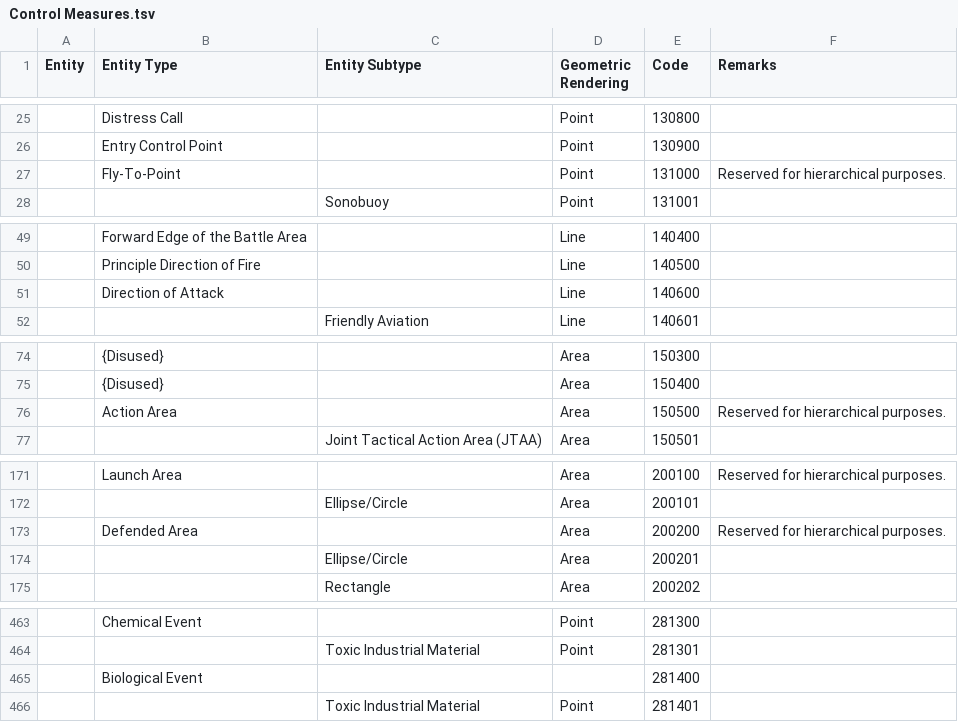
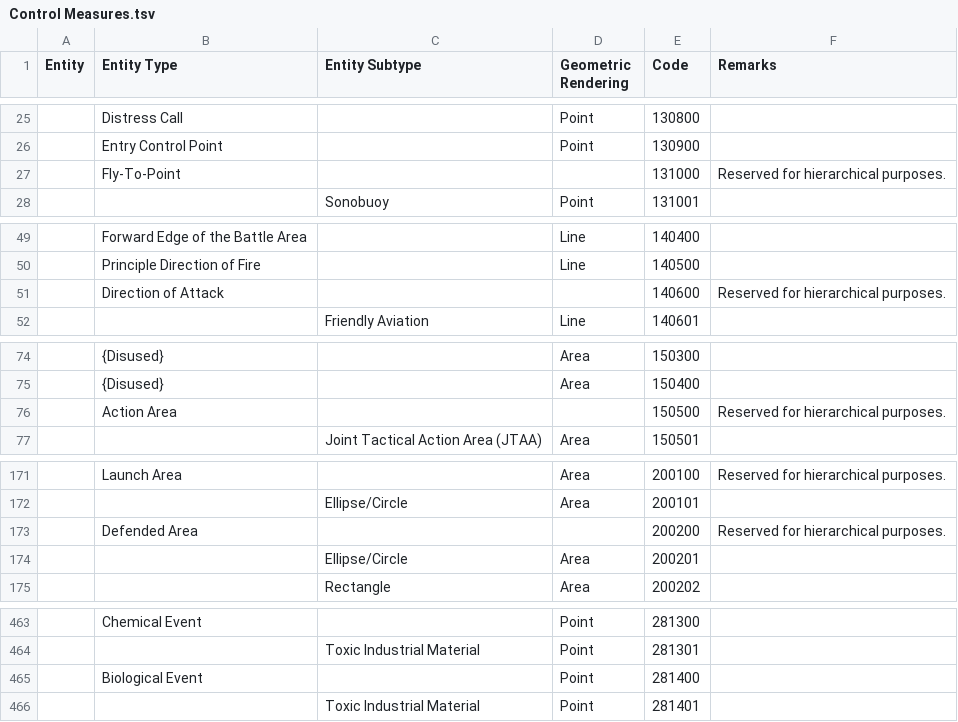
Before and after one commit to spatialillusions/milstandard-e, a TSV file: tsv-tables/Control Measures.tsv, drawn as a sheet; only a part is shown, gaps mark what is left out; the diff names each change by its address in the sheet, - before the commit and + after, or states it on an @@ line.

```diff
--- a/tsv-tables/Control Measures.tsv
+++ b/tsv-tables/Control Measures.tsv
-D27 (Geometric Rendering): Point
+D27 (Geometric Rendering): (empty)
-D51 (Geometric Rendering): Line
+D51 (Geometric Rendering): (empty)
-F51 (Remarks): (empty)
+F51 (Remarks): Reserved for hierarchical purposes.
-D76 (Geometric Rendering): Area
+D76 (Geometric Rendering): (empty)
-D173 (Geometric Rendering): Area
+D173 (Geometric Rendering): (empty)
-D465 (Geometric Rendering): (empty)
+D465 (Geometric Rendering): Point
```
Also changed, not shown: 2 other files.
